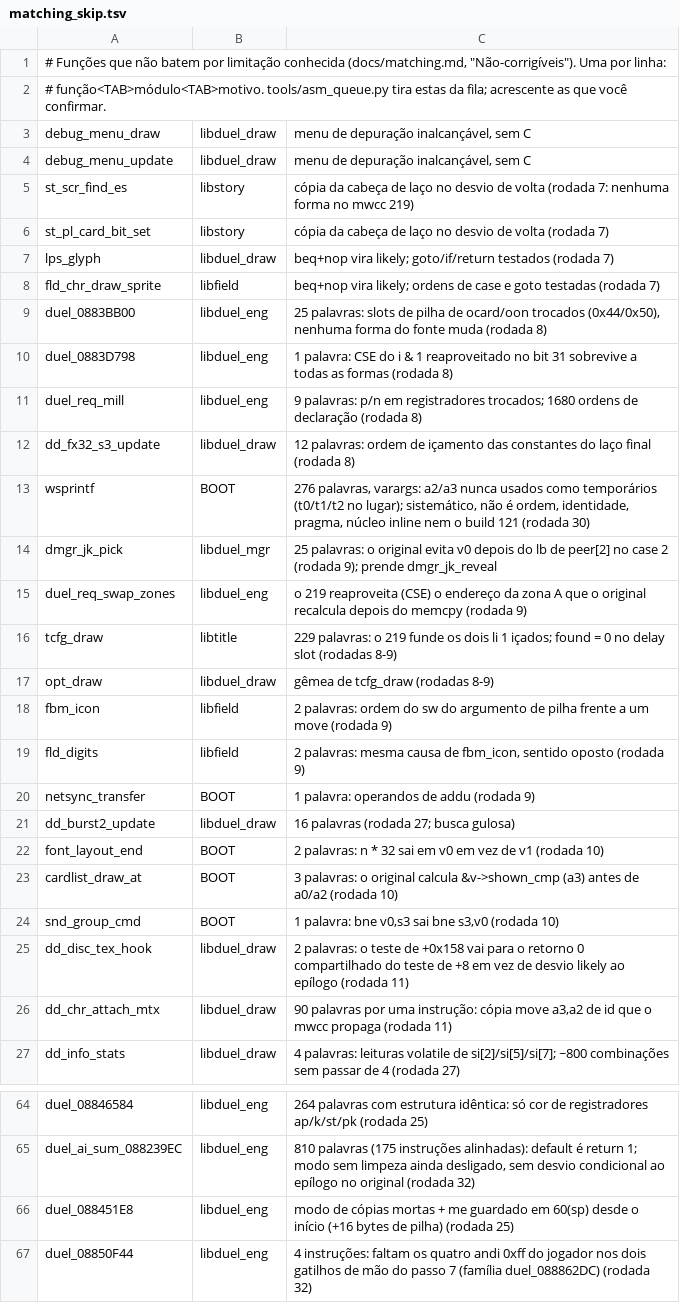
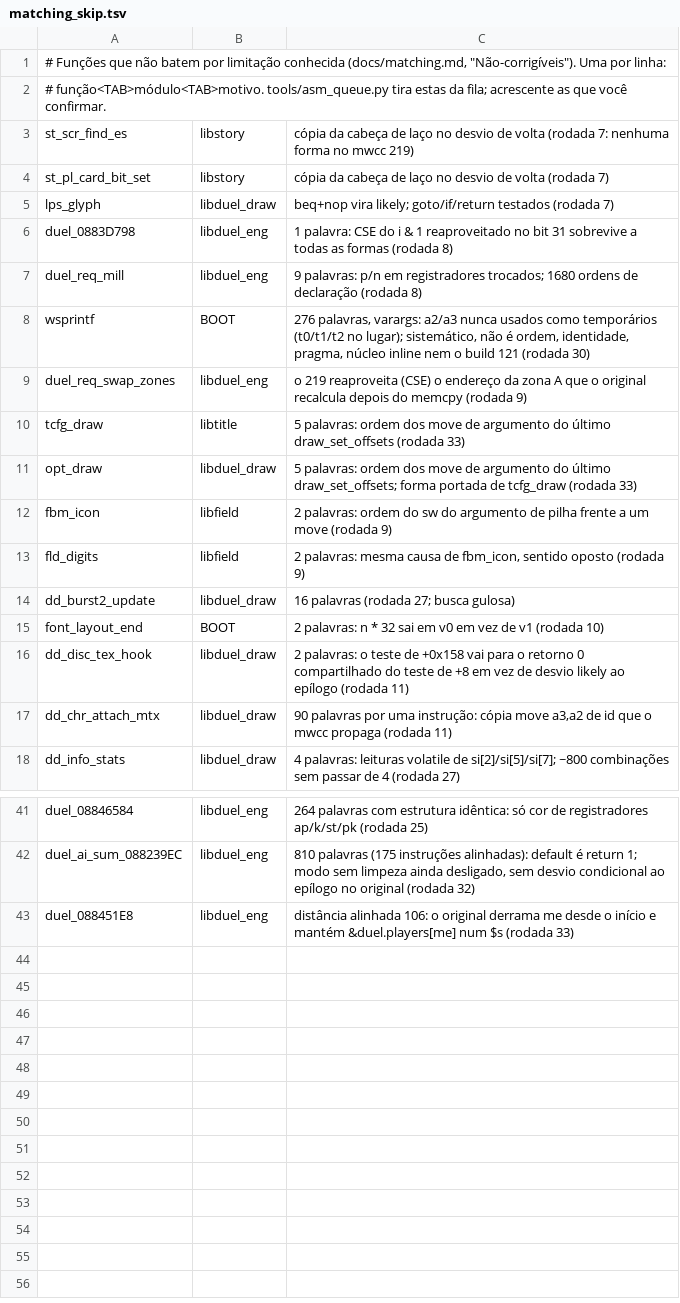
Before and after one commit to thiago-cipitelli/tagforce-decomp, a TSV file: docs/matching_skip.tsv, drawn as a sheet; only a part is shown, gaps mark what is left out; the diff covers the shown part only.

Commit message:
Rodada 33 (6 agentes Fable, segunda passada no skip): skip 65 -> 41 e progresso atualizados (94,9% código, 10698/11039; BOOT 80,6%; 13 módulos a 100%; nenhuma função sem C)

```diff
--- a/docs/matching_skip.tsv
+++ b/docs/matching_skip.tsv
@@ -2,4 +2,2 @@
 # função<TAB>módulo<TAB>motivo. tools/asm_queue.py tira estas da fila; acrescente as que você confirmar.
-debug_menu_draw	libduel_draw	menu de depuração inalcançável, sem C
-debug_menu_update	libduel_draw	menu de depuração inalcançável, sem C
 st_scr_find_es	libstory	cópia da cabeça de laço no desvio de volta (rodada 7: nenhuma forma no mwcc 219)
@@ -7,19 +5,12 @@ st_pl_card_bit_set	libstory	cópia da cabeça de laço no desvio de volta (rodad
 lps_glyph	libduel_draw	beq+nop vira likely; goto/if/return testados (rodada 7)
-fld_chr_draw_sprite	libfield	beq+nop vira likely; ordens de case e goto testadas (rodada 7)
-duel_0883BB00	libduel_eng	25 palavras: slots de pilha de ocard/oon trocados (0x44/0x50), nenhuma forma do fonte muda (rodada 8)
 duel_0883D798	libduel_eng	1 palavra: CSE do i & 1 reaproveitado no bit 31 sobrevive a todas as formas (rodada 8)
 duel_req_mill	libduel_eng	9 palavras: p/n em registradores trocados; 1680 ordens de declaração (rodada 8)
-dd_fx32_s3_update	libduel_draw	12 palavras: ordem de içamento das constantes do laço final (rodada 8)
 wsprintf	BOOT	276 palavras, varargs: a2/a3 nunca usados como temporários (t0/t1/t2 no lugar); sistemático, não é ordem, identidade, pragma, núcleo inline nem o build 121 (rodada 30)
-dmgr_jk_pick	libduel_mgr	25 palavras: o original evita v0 depois do lb de peer[2] no case 2 (rodada 9); prende dmgr_jk_reveal
 duel_req_swap_zones	libduel_eng	o 219 reaproveita (CSE) o endereço da zona A que o original recalcula depois do memcpy (rodada 9)
-tcfg_draw	libtitle	229 palavras: o 219 funde os dois li 1 içados; found = 0 no delay slot (rodadas 8-9)
-opt_draw	libduel_draw	gêmea de tcfg_draw (rodadas 8-9)
+tcfg_draw	libtitle	5 palavras: ordem dos move de argumento do último draw_set_offsets (rodada 33)
+opt_draw	libduel_draw	5 palavras: ordem dos move de argumento do último draw_set_offsets; forma portada de tcfg_draw (rodada 33)
 fbm_icon	libfield	2 palavras: ordem do sw do argumento de pilha frente a um move (rodada 9)
 fld_digits	libfield	2 palavras: mesma causa de fbm_icon, sentido oposto (rodada 9)
-netsync_transfer	BOOT	1 palavra: operandos de addu (rodada 9)
 dd_burst2_update	libduel_draw	16 palavras (rodada 27; busca gulosa)
 font_layout_end	BOOT	2 palavras: n * 32 sai em v0 em vez de v1 (rodada 10)
-cardlist_draw_at	BOOT	3 palavras: o original calcula &v->shown_cmp (a3) antes de a0/a2 (rodada 10)
-snd_group_cmd	BOOT	1 palavra: bne v0,s3 sai bne s3,v0 (rodada 10)
 dd_disc_tex_hook	libduel_draw	2 palavras: o teste de +0x158 vai para o retorno 0 compartilhado do teste de +8 em vez de desvio likely ao epílogo (rodada 11)
@@ -65,3 +42,2 @@ duel_08846584	libduel_eng	264 palavras com estrutura idêntica: só cor de regis
 duel_ai_sum_088239EC	libduel_eng	810 palavras (175 instruções alinhadas): default é return 1; modo sem limpeza ainda desligado, sem desvio condicional ao epílogo no original (rodada 32)
-duel_088451E8	libduel_eng	modo de cópias mortas + me guardado em 60(sp) desde o início (+16 bytes de pilha) (rodada 25)
-duel_08850F44	libduel_eng	4 instruções: faltam os quatro andi 0xff do jogador nos dois gatilhos de mão do passo 7 (família duel_088862DC) (rodada 32)
+duel_088451E8	libduel_eng	distância alinhada 106: o original derrama me desde o início e mantém &duel.players[me] num $s (rodada 33)
```
Also changed, not shown: 14 removed rows and 6 edited cells elsewhere in this file, 2 other files.
